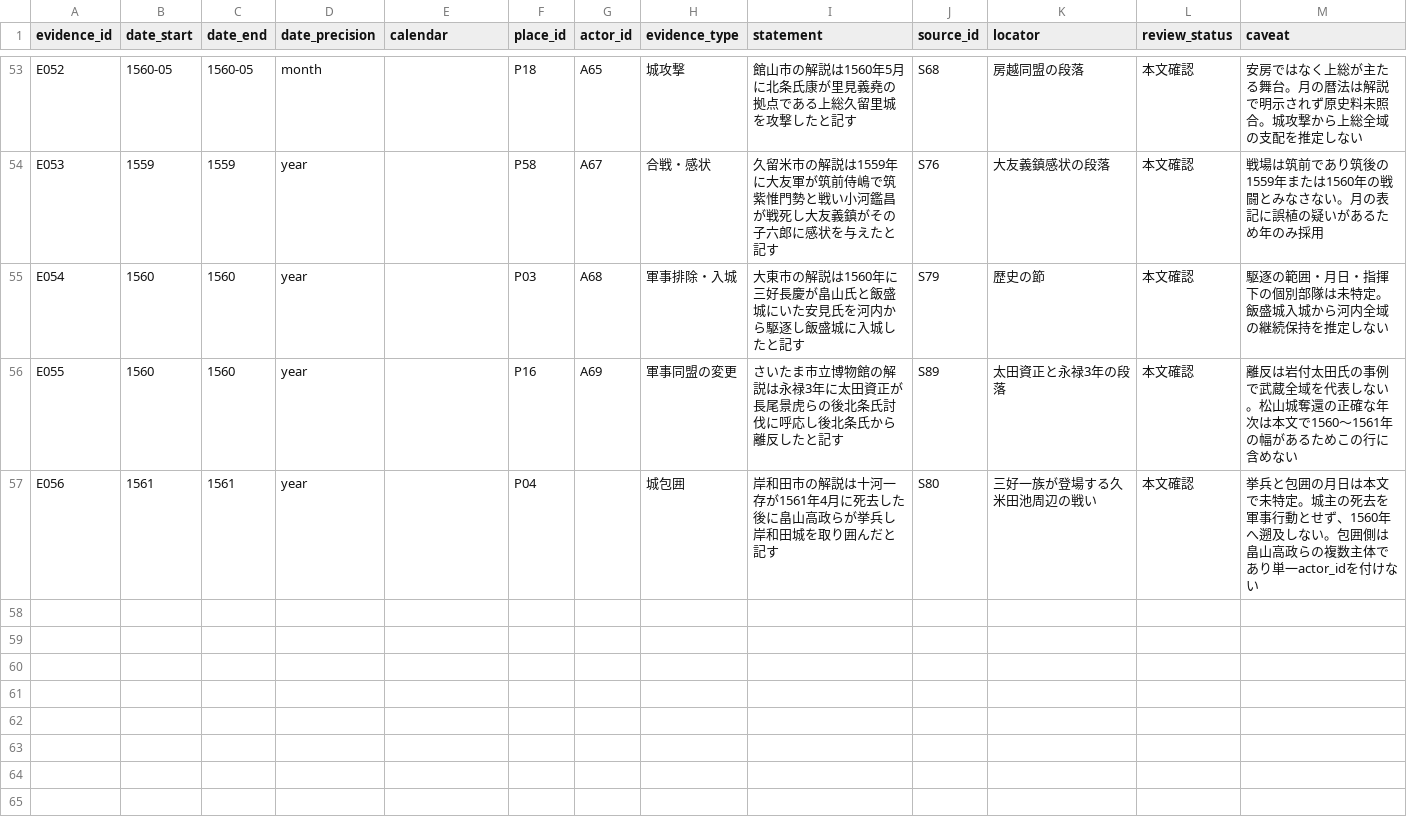
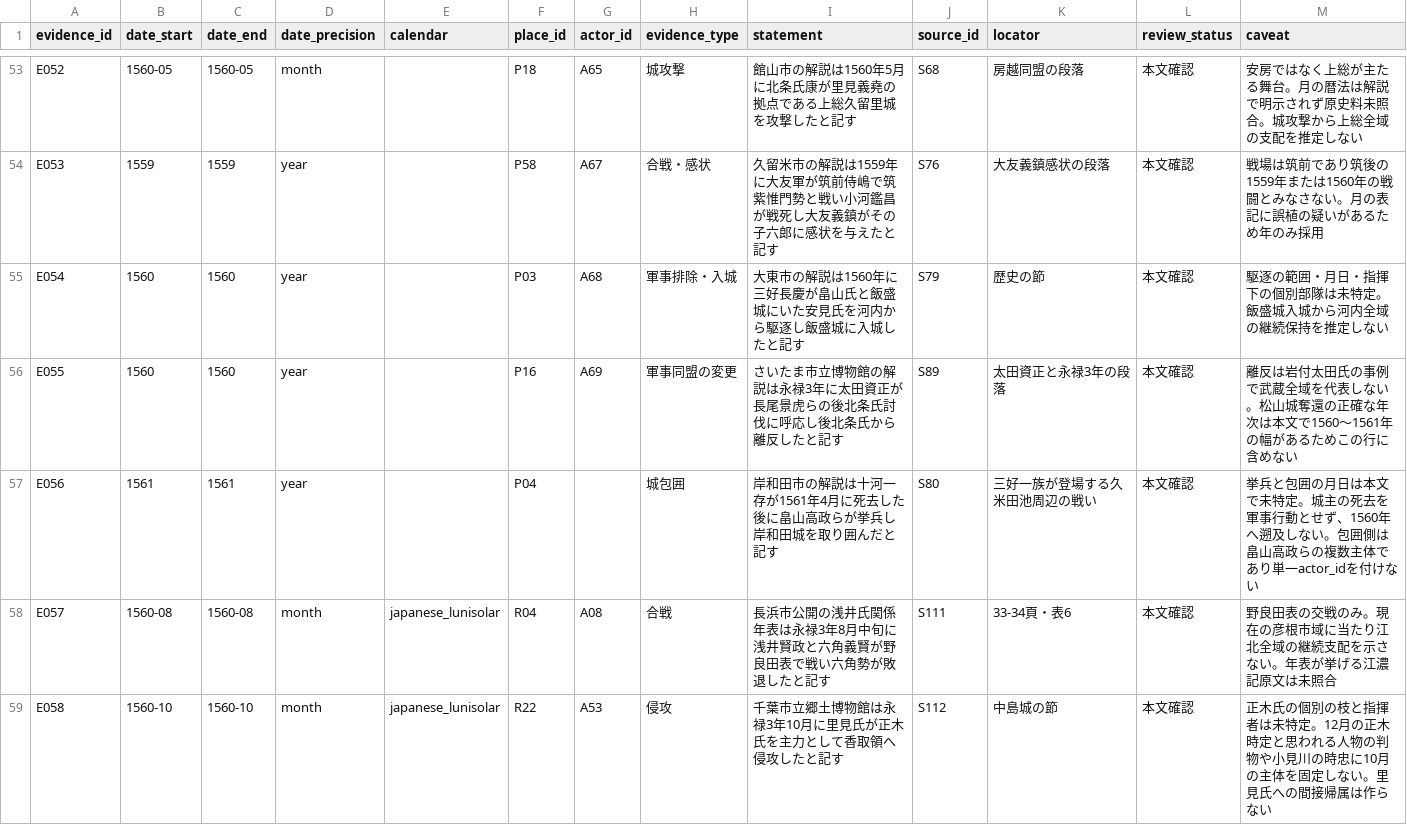
Before and after one commit to kudamb-oss/sengoku-influence-atlas, a CSV file: data/evidence_1560.csv, drawn as a sheet; only a part is shown, gaps mark what is left out.

```diff
--- a/data/evidence_1560.csv
+++ b/data/evidence_1560.csv
@@ -57 +57,3 @@ E055,1560,1560,year,,P16,A69,軍事同盟の変更,さいたま市立博物館
 E056,1561,1561,year,,P04,,城包囲,岸和田市の解説は十河一存が1561年4月に死去した後に畠山高政らが挙兵し岸和田城を取り囲んだと記す,S80,三好一族が登場する久米田池周辺の戦い,本文確認,挙兵と包囲の月日は本文で未特定。城主の死去を軍事行動とせず、1560年へ遡及しない。包囲側は畠山高政らの複数主体であり単一actor_idを付けない
+E057,1560-08,1560-08,month,japanese_lunisolar,R04,A08,合戦,長浜市公開の浅井氏関係年表は永禄3年8月中旬に浅井賢政と六角義賢が野良田表で戦い六角勢が敗退したと記す,S111,33-34頁・表6,本文確認,野良田表の交戦のみ。現在の彦根市域に当たり江北全域の継続支配を示さない。年表が挙げる江濃記原文は未照合
+E058,1560-10,1560-10,month,japanese_lunisolar,R22,A53,侵攻,千葉市立郷土博物館は永禄3年10月に里見氏が正木氏を主力として香取領へ侵攻したと記す,S112,中島城の節,本文確認,正木氏の個別の枝と指揮者は未特定。12月の正木時定と思われる人物の判物や小見川の時忠に10月の主体を固定しない。里見氏への間接帰属は作らない
```
Also changed, not shown: data/claim_evidence.csv, data/claim_sources.csv, 2 other files.
